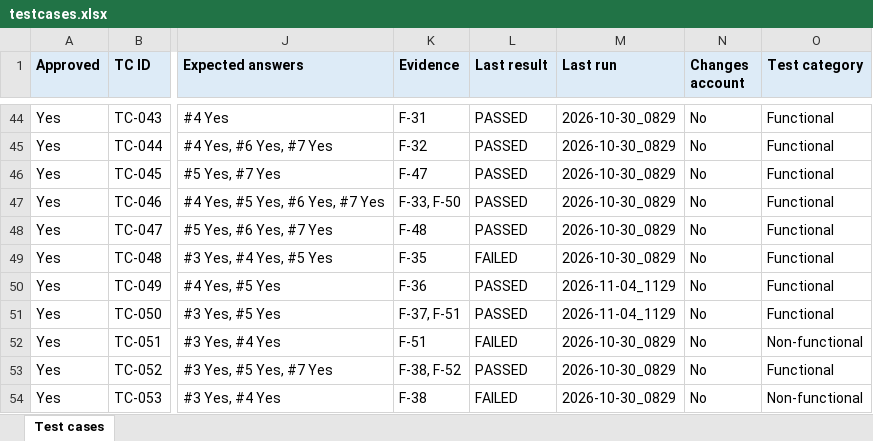
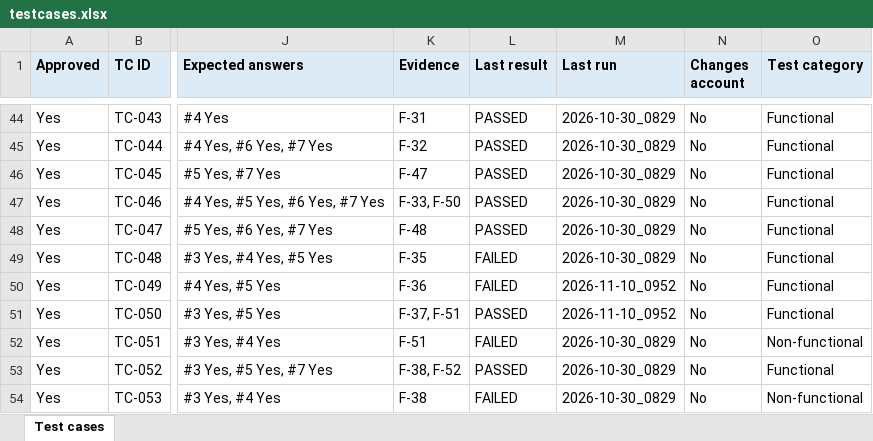
Before and after one commit to shazleen-cell/webtest-agent, an Excel workbook: website-tests/ludus/testcases.xlsx, sheet Test cases, drawn as a sheet; only a part is shown, gaps mark what is left out; values as stored, in another font and other column widths than the file's, no borders; the diff covers the shown part only; the diff names each change by its address in the sheet, - before the commit and + after, or states it on an @@ line.

Commit message:
Clarify tester actions and update evals
Strengthen website-tester guidance to prohibit unlisted actions and improvised preconditions, and require exact comparison with expected answers. Add three Demoblaze evaluation reports and scores, refresh the comparison, and update Ludus settings and test cases for recent site changes and rotating events.

```diff
--- a/website-tests/ludus/testcases.xlsx (sheet Test cases)
+++ b/website-tests/ludus/testcases.xlsx (sheet Test cases)
-L50 (Last result): PASSED
+L50 (Last result): FAILED
-M50:M51 (Last run): 2026-11-04_1129
+M50:M51 (Last run): 2026-11-10_0952
```
Also changed, not shown: 2 added rows and 75 edited cells elsewhere in this sheet, website-tests/demoblaze-eval/testcases.xlsx, 12 other files.
